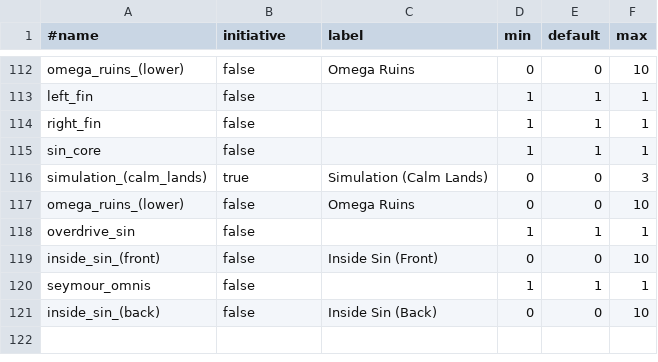
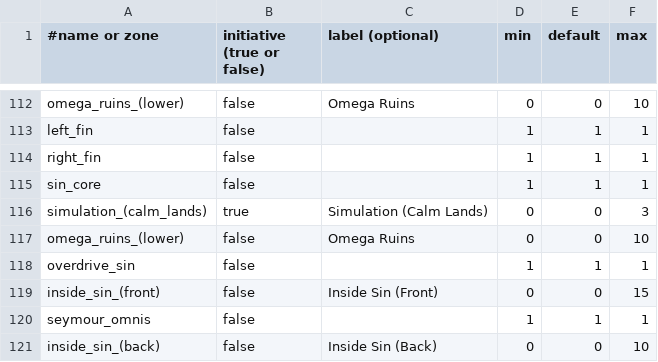
Before and after one commit to Grayfox96/FFX-RNG-tracker, a CSV file: data/notes/no_sphere_grid/encounters_notes.csv, drawn as a sheet; only a part is shown, gaps mark what is left out; the diff names each change by its address in the sheet, - before the commit and + after, or states it on an @@ line.

```diff
--- a/data/notes/no_sphere_grid/encounters_notes.csv
+++ b/data/notes/no_sphere_grid/encounters_notes.csv
-A1: #name
+A1: #name or zone
-B1: initiative
+B1: initiative (true or false)
-C1: label
+C1: label (optional)
-F119 (max): 10
+F119 (max): 15
```
Also changed, not shown: data/notes/anypercent/encounters_notes.csv, data/notes/boosters/encounters_notes.csv, 32 other files.
